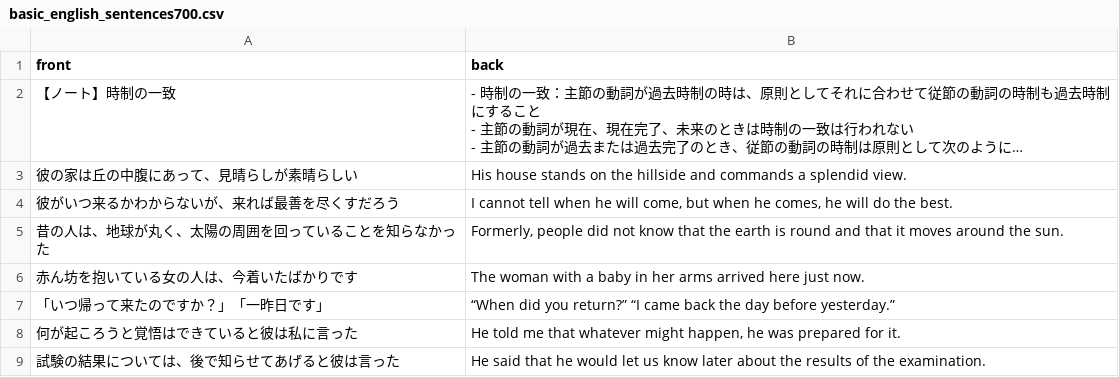
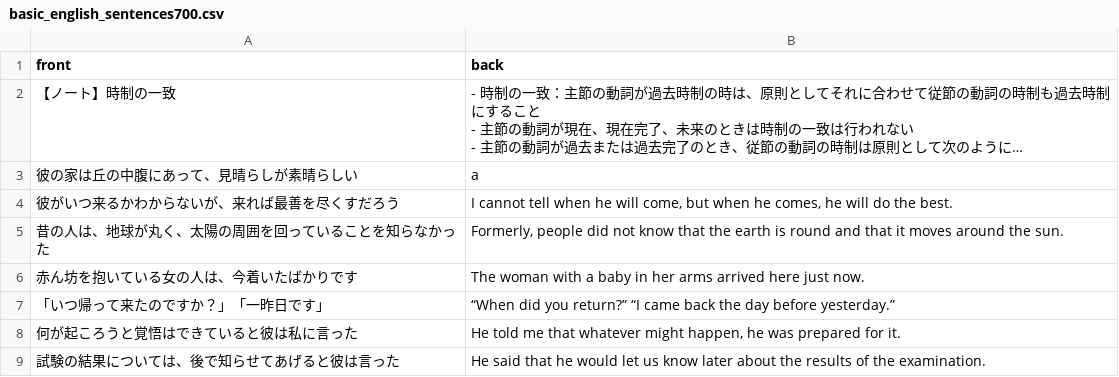
Before and after one commit to mogulla3/til, a CSV file: basic_english_sentences700.csv, drawn as a sheet; long unchanged cells end in …; the diff names each change by its address in the sheet, - before the commit and + after, or states it on an @@ line.

```diff
--- a/basic_english_sentences700.csv
+++ b/basic_english_sentences700.csv
-B3 (back): His house stands on the hillside and commands a splendid view.
+B3 (back): a
```
Also changed, not shown: 1 other file.
